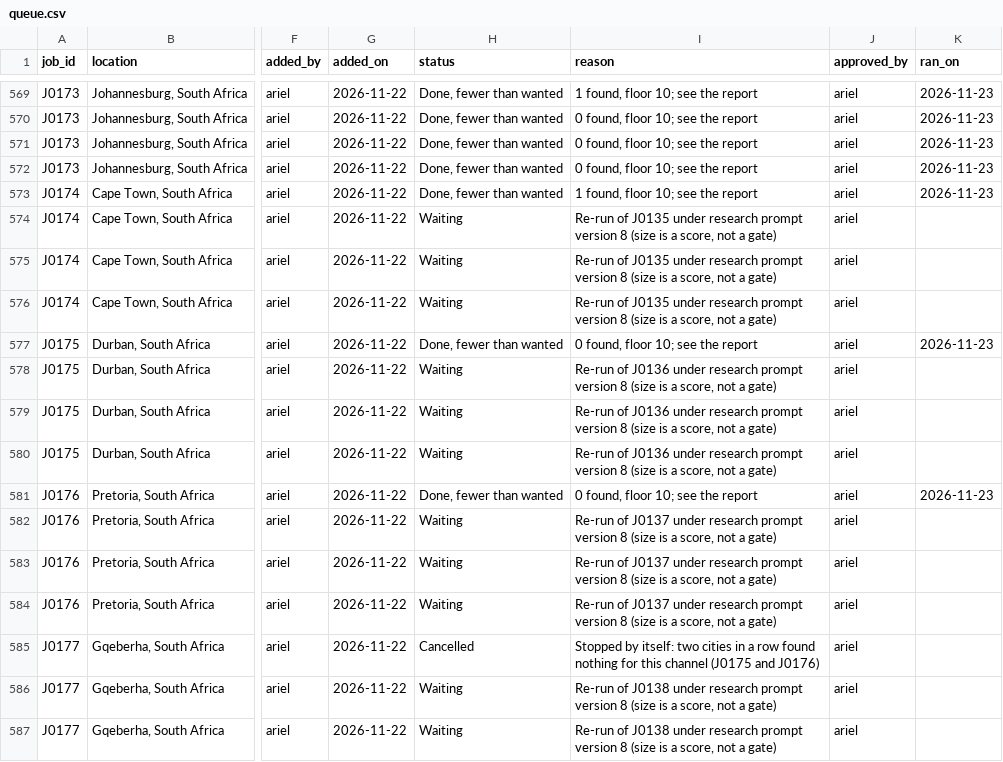
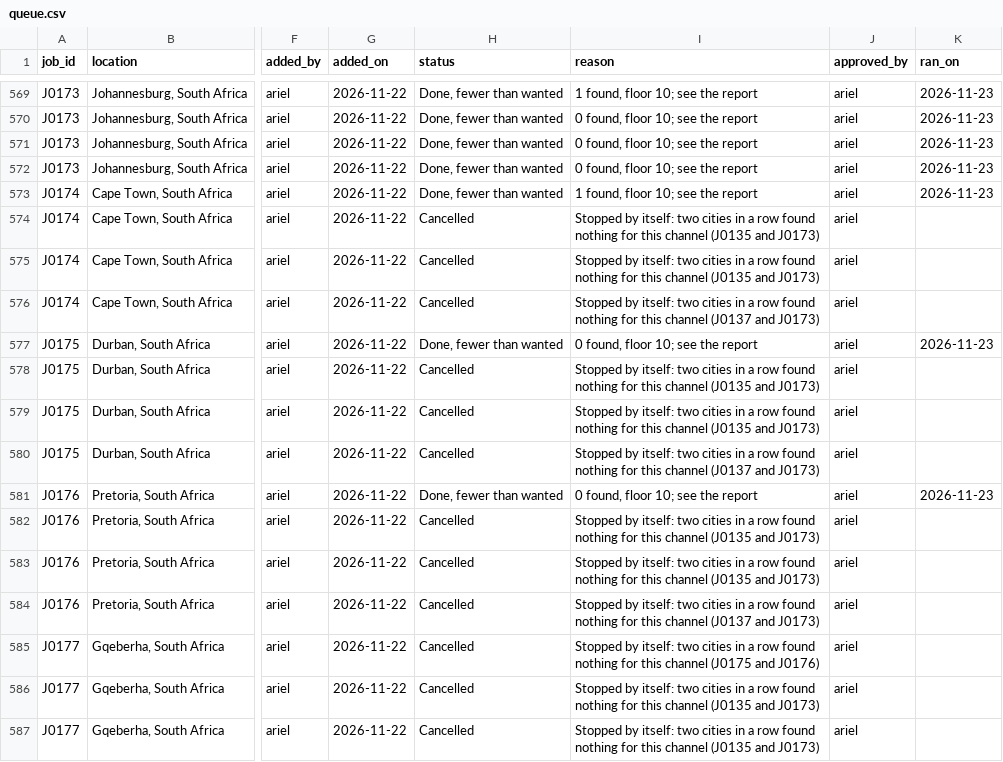
Before and after one commit to amodhsharma/diablo-outreach-v2, a CSV file: research/queue.csv, drawn as a sheet; only a part is shown, gaps mark what is left out; the diff covers the shown part only; the diff names each change by its address in the sheet, - before the commit and + after, or states it on an @@ line.

```diff
--- a/research/queue.csv
+++ b/research/queue.csv
-H574:H576 (status): Waiting
+H574:H576 (status): Cancelled
-I574:I575 (reason): Re-run of J0135 under research prompt version 8 (size is a score, not a gate)
+I574:I575 (reason): Stopped by itself: two cities in a row found nothing for this channel (J0135 and J0173)
-I576 (reason): Re-run of J0135 under research prompt version 8 (size is a score, not a gate)
+I576 (reason): Stopped by itself: two cities in a row found nothing for this channel (J0137 and J0173)
-H578:H580 (status): Waiting
+H578:H580 (status): Cancelled
-I578:I579 (reason): Re-run of J0136 under research prompt version 8 (size is a score, not a gate)
+I578:I579 (reason): Stopped by itself: two cities in a row found nothing for this channel (J0135 and J0173)
-I580 (reason): Re-run of J0136 under research prompt version 8 (size is a score, not a gate)
+I580 (reason): Stopped by itself: two cities in a row found nothing for this channel (J0137 and J0173)
-H582:H584 (status): Waiting
+H582:H584 (status): Cancelled
-I582:I583 (reason): Re-run of J0137 under research prompt version 8 (size is a score, not a gate)
+I582:I583 (reason): Stopped by itself: two cities in a row found nothing for this channel (J0135 and J0173)
-I584 (reason): Re-run of J0137 under research prompt version 8 (size is a score, not a gate)
+I584 (reason): Stopped by itself: two cities in a row found nothing for this channel (J0137 and J0173)
-H586:H587 (status): Waiting
+H586:H587 (status): Cancelled
-I586:I587 (reason): Re-run of J0138 under research prompt version 8 (size is a score, not a gate)
+I586:I587 (reason): Stopped by itself: two cities in a row found nothing for this channel (J0135 and J0173)
```
Also changed, not shown: 40 edited cells elsewhere in this file, 2 other files.
